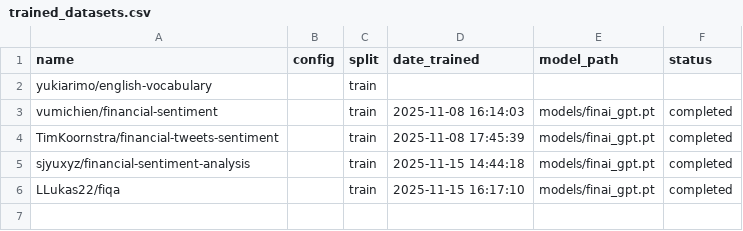
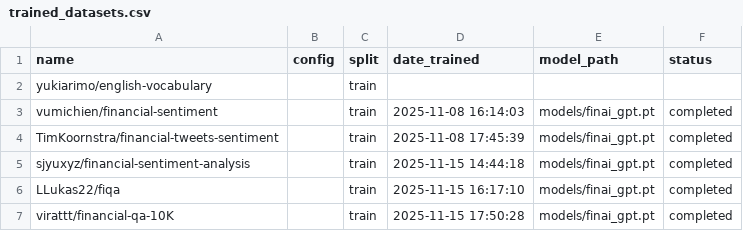
Before and after one commit to MeridianAlgo/FinAI, a CSV file: trained_datasets.csv, drawn as a sheet.

Commit message:
Model Dataset #6 Trained

```diff
--- a/trained_datasets.csv
+++ b/trained_datasets.csv
@@ -6 +6,2 @@ sjyuxyz/financial-sentiment-analysis,,train,2025-11-15 14:44:18,models/finai_gpt
 LLukas22/fiqa,,train,2025-11-15 16:17:10,models/finai_gpt.pt,completed
+virattt/financial-qa-10K,,train,2025-11-15 17:50:28,models/finai_gpt.pt,completed
```
Also changed, not shown: datasets.csv.
